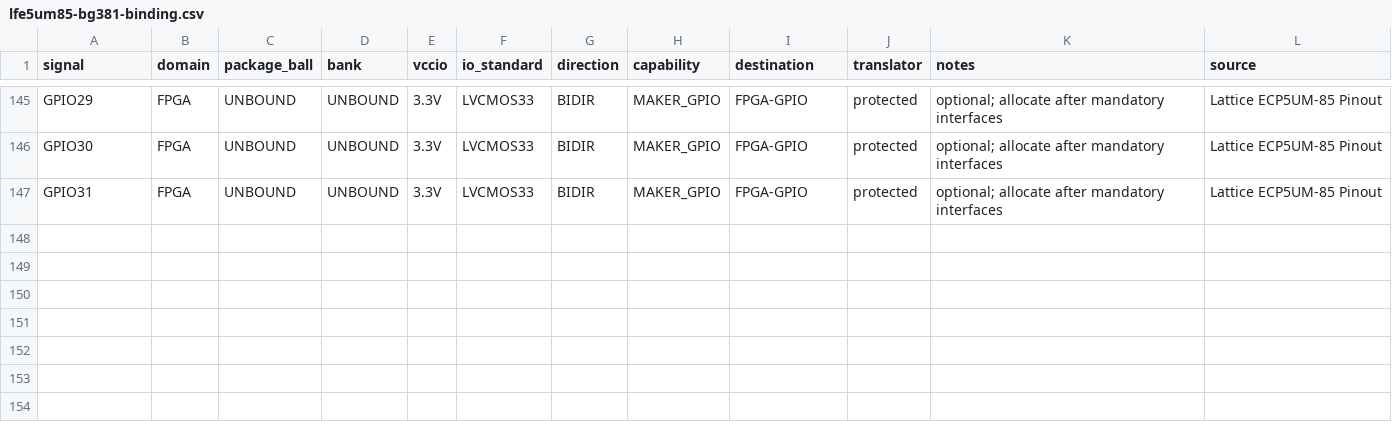
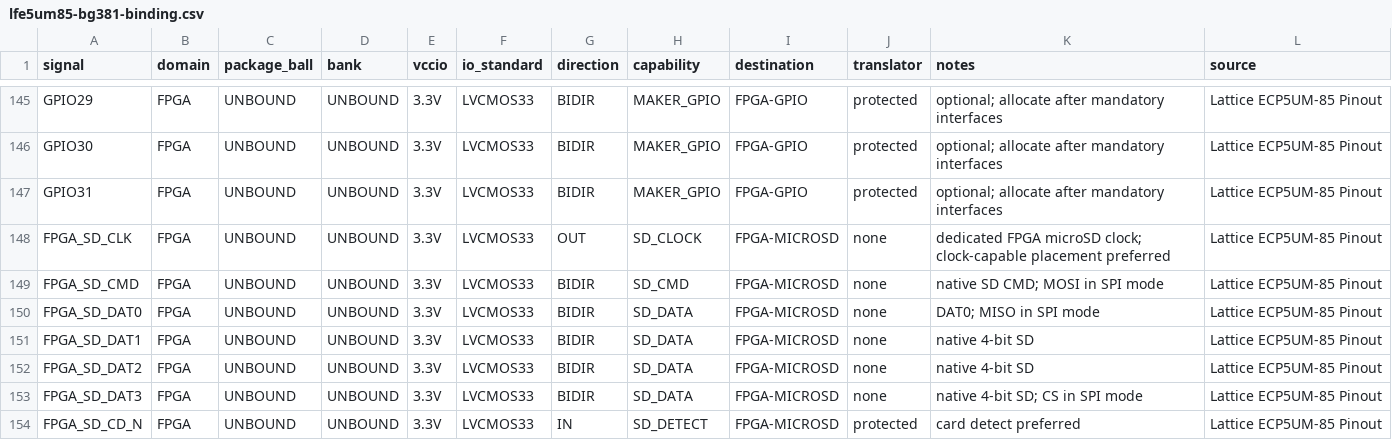
Before and after one commit to Ploos-AS/RetroSBC, a CSV file: hardware/fpga/lfe5um85-bg381-binding.csv, drawn as a sheet; only a part is shown, gaps mark what is left out.

Commit message:
M3.5: reserve full FPGA microSD interface
* M3.5: reserve FPGA microSD signals in pin budget

* M3.5: define FPGA microSD electrical contract

```diff
--- a/hardware/fpga/lfe5um85-bg381-binding.csv
+++ b/hardware/fpga/lfe5um85-bg381-binding.csv
@@ -147 +147,8 @@ GPIO30,FPGA,UNBOUND,UNBOUND,3.3V,LVCMOS33,BIDIR,MAKER_GPIO,FPGA-GPIO,protected,o
 GPIO31,FPGA,UNBOUND,UNBOUND,3.3V,LVCMOS33,BIDIR,MAKER_GPIO,FPGA-GPIO,protected,optional; allocate after mandatory interfaces,Lattice ECP5UM-85 Pinout
+FPGA_SD_CLK,FPGA,UNBOUND,UNBOUND,3.3V,LVCMOS33,OUT,SD_CLOCK,FPGA-MICROSD,none,dedicated FPGA microSD clock; clock-capable placement preferred,Lattice ECP5UM-85 Pinout
+FPGA_SD_CMD,FPGA,UNBOUND,UNBOUND,3.3V,LVCMOS33,BIDIR,SD_CMD,FPGA-MICROSD,none,native SD CMD; MOSI in SPI mode,Lattice ECP5UM-85 Pinout
+FPGA_SD_DAT0,FPGA,UNBOUND,UNBOUND,3.3V,LVCMOS33,BIDIR,SD_DATA,FPGA-MICROSD,none,DAT0; MISO in SPI mode,Lattice ECP5UM-85 Pinout
+FPGA_SD_DAT1,FPGA,UNBOUND,UNBOUND,3.3V,LVCMOS33,BIDIR,SD_DATA,FPGA-MICROSD,none,native 4-bit SD,Lattice ECP5UM-85 Pinout
+FPGA_SD_DAT2,FPGA,UNBOUND,UNBOUND,3.3V,LVCMOS33,BIDIR,SD_DATA,FPGA-MICROSD,none,native 4-bit SD,Lattice ECP5UM-85 Pinout
+FPGA_SD_DAT3,FPGA,UNBOUND,UNBOUND,3.3V,LVCMOS33,BIDIR,SD_DATA,FPGA-MICROSD,none,native 4-bit SD; CS in SPI mode,Lattice ECP5UM-85 Pinout
+FPGA_SD_CD_N,FPGA,UNBOUND,UNBOUND,3.3V,LVCMOS33,IN,SD_DETECT,FPGA-MICROSD,protected,card detect preferred,Lattice ECP5UM-85 Pinout
```
Also changed, not shown: 1 other file.
